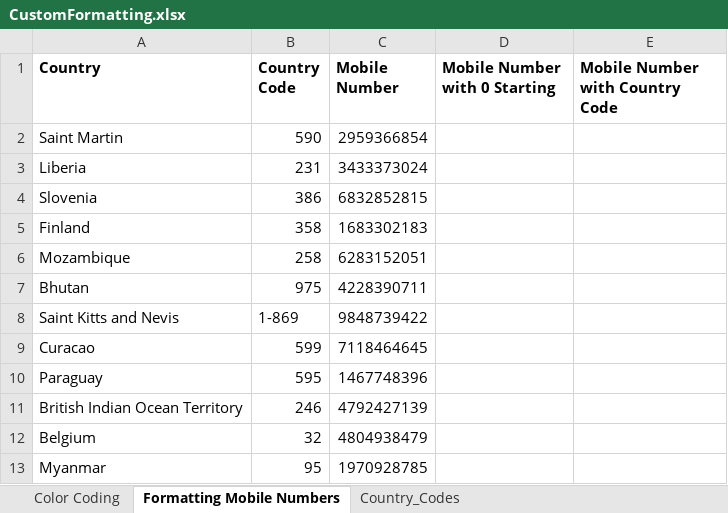
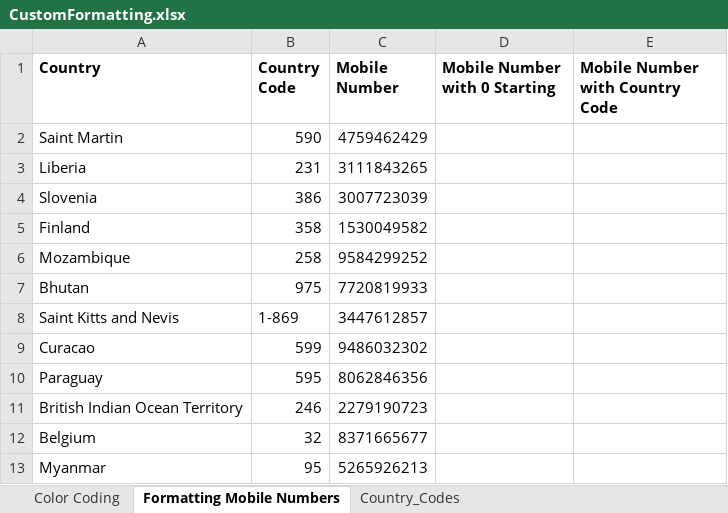
Before and after one commit to BeardedOwl1357/Excel_Stuff, an Excel workbook: Original_Data/CustomFormatting.xlsx, sheet Formatting Mobile Numbers, drawn as a sheet; values as stored, in another font and other column widths than the file's, no borders; the diff names each change by its address in the sheet, - before the commit and + after, or states it on an @@ line.

Commit message:
Removed Random Mobile Numbers

```diff
--- a/Original_Data/CustomFormatting.xlsx (sheet Formatting Mobile Numbers)
+++ b/Original_Data/CustomFormatting.xlsx (sheet Formatting Mobile Numbers)
-C2 (Mobile Number): 2959366854
+C2 (Mobile Number): 4759462429
-C3 (Mobile Number): 3433373024
+C3 (Mobile Number): 3111843265
-C4 (Mobile Number): 6832852815
+C4 (Mobile Number): 3007723039
-C5 (Mobile Number): 1683302183
+C5 (Mobile Number): 1530049582
-C6 (Mobile Number): 6283152051
+C6 (Mobile Number): 9584299252
-C7 (Mobile Number): 4228390711
+C7 (Mobile Number): 7720819933
-C8 (Mobile Number): 9848739422
+C8 (Mobile Number): 3447612857
-C9 (Mobile Number): 7118464645
+C9 (Mobile Number): 9486032302
-C10 (Mobile Number): 1467748396
+C10 (Mobile Number): 8062846356
-C11 (Mobile Number): 4792427139
+C11 (Mobile Number): 2279190723
-C12 (Mobile Number): 4804938479
+C12 (Mobile Number): 8371665677
-C13 (Mobile Number): 1970928785
+C13 (Mobile Number): 5265926213
```
